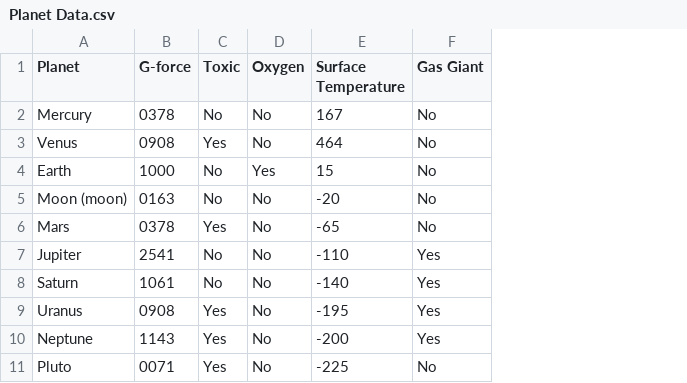
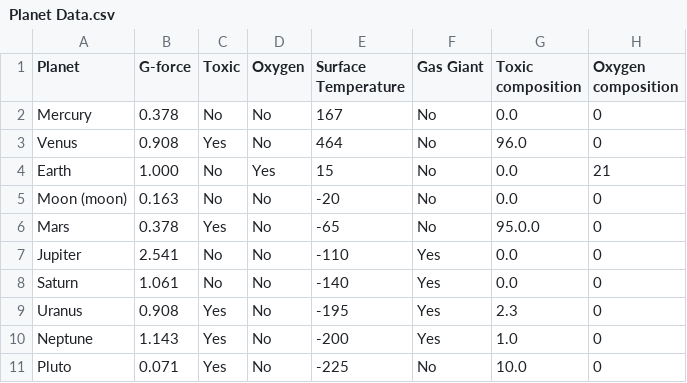
Before and after one commit to j-siderius/M8-Astronaut-dress-up, a CSV file: Planet Data.csv, drawn as a sheet; the diff names each change by its address in the sheet, - before the commit and + after, or states it on an @@ line.

```diff
--- a/Planet Data.csv
+++ b/Planet Data.csv
+column G (Toxic composition), rows 2-11: 0.0 | 96.0 | 0.0 | 0.0 | 95.0.0 | 0.0 | 0.0 | 2.3 | 1.0 | 10.0
+column H (Oxygen composition), rows 2-11: 0 | 0 | 21 | 0 | 0 | 0 | 0 | 0 | 0 | 0
-B2 (G-force): 0378
+B2 (G-force): 0.378
-B3 (G-force): 0908
+B3 (G-force): 0.908
-B4 (G-force): 1000
+B4 (G-force): 1.000
-B5 (G-force): 0163
+B5 (G-force): 0.163
-B6 (G-force): 0378
+B6 (G-force): 0.378
-B7 (G-force): 2541
+B7 (G-force): 2.541
-B8 (G-force): 1061
+B8 (G-force): 1.061
-B9 (G-force): 0908
+B9 (G-force): 0.908
-B10 (G-force): 1143
+B10 (G-force): 1.143
-B11 (G-force): 0071
+B11 (G-force): 0.071
```
Also changed, not shown: 1 other file.
